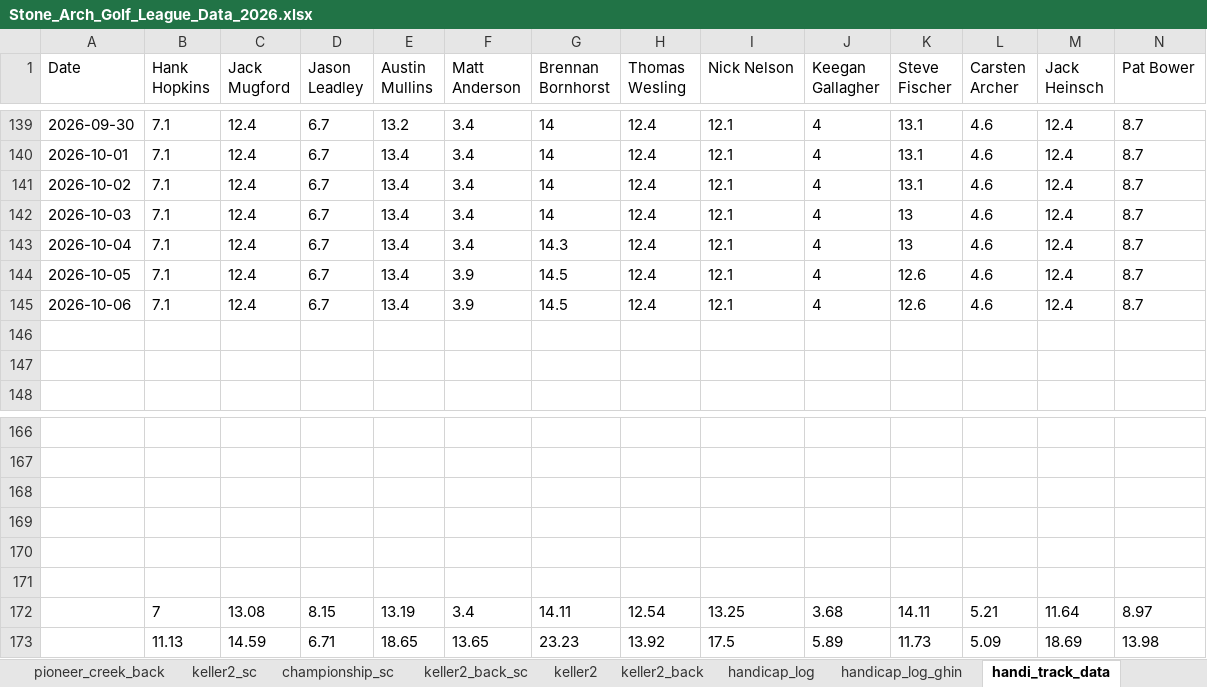
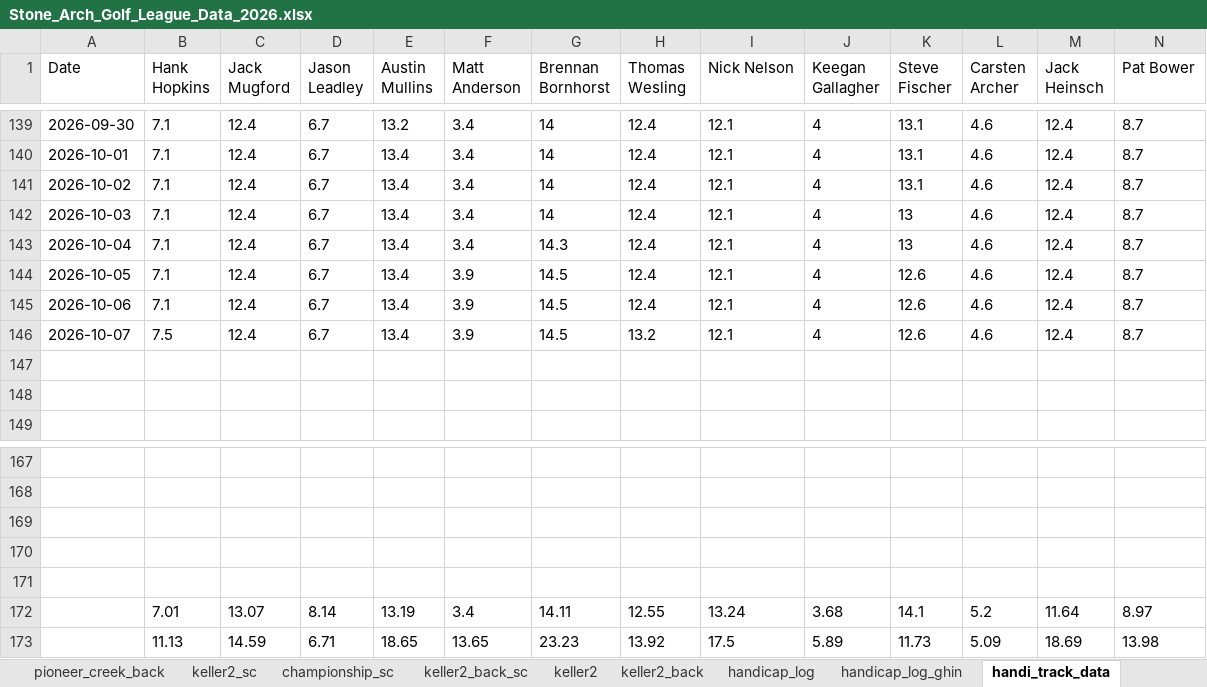
Before and after one commit to hankhopkins/sagl, an Excel workbook: data/Stone_Arch_Golf_League_Data_2026.xlsx, sheet handi_track_data, drawn as a sheet; only a part is shown, gaps mark what is left out; values as stored, in another font and other column widths than the file's, no borders; removed rows and columns are numbered as before the commit, all else as after; rows hold the shown columns only; the diff names each change by its address in the sheet, - before the commit and + after, or states it on an @@ line.

```diff
--- a/data/Stone_Arch_Golf_League_Data_2026.xlsx (sheet handi_track_data)
+++ b/data/Stone_Arch_Golf_League_Data_2026.xlsx (sheet handi_track_data)
+row 146: 2026-10-07 | 7.5 | 12.4 | 6.7 | 13.4 | 3.9 | 14.5 | 13.2 | 12.1 | 4 | 12.6 | 4.6 | 12.4 | 8.7
-row 172: (empty)
+row 172:  | 7.01 | 13.07 | 8.14 | 13.19 | 3.4 | 14.11 | 12.55 | 13.24 | 3.68 | 14.1 | 5.2 | 11.64 | 8.97
-row 172:  | 7 | 13.08 | 8.15 | 13.19 | 3.4 | 14.11 | 12.54 | 13.25 | 3.68 | 14.11 | 5.21 | 11.64 | 8.97
```
Also changed, not shown: sheet league_scoring_record, sheet handicap_log_ghin, sheet handicap_log, sheet league_handicap, sheet quarterfinals_sc, sheet braemar_back_sc, 15 more sheets, 1 other file.
